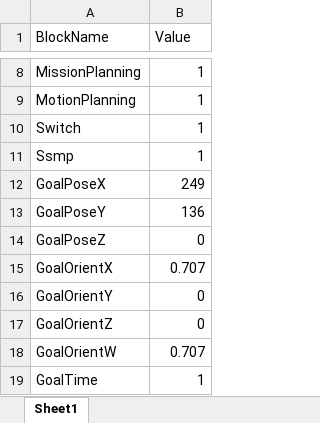
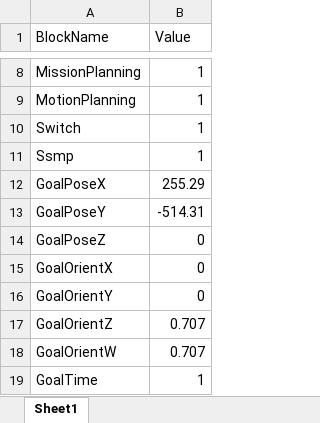
Before and after one commit to AD-EYE/adeye-core, an Excel workbook: AD-EYE/TA/SimulinkConfig.xlsx, sheet Sheet1, drawn as a sheet; only a part is shown, gaps mark what is left out; values as stored, in another font and other column widths than the file's, no borders; the diff names each change by its address in the sheet, - before the commit and + after, or states it on an @@ line.

Commit message:
Fixed name in Openscenario send goal block inputs

```diff
--- a/AD-EYE/TA/SimulinkConfig.xlsx (sheet Sheet1)
+++ b/AD-EYE/TA/SimulinkConfig.xlsx (sheet Sheet1)
-B12 (Value): 249
+B12 (Value): 255.29
-B13 (Value): 136
+B13 (Value): -514.31
-B15 (Value): 0.707
+B15 (Value): 0
-B17 (Value): 0
+B17 (Value): 0.707
```
Also changed, not shown: 1 other file.
